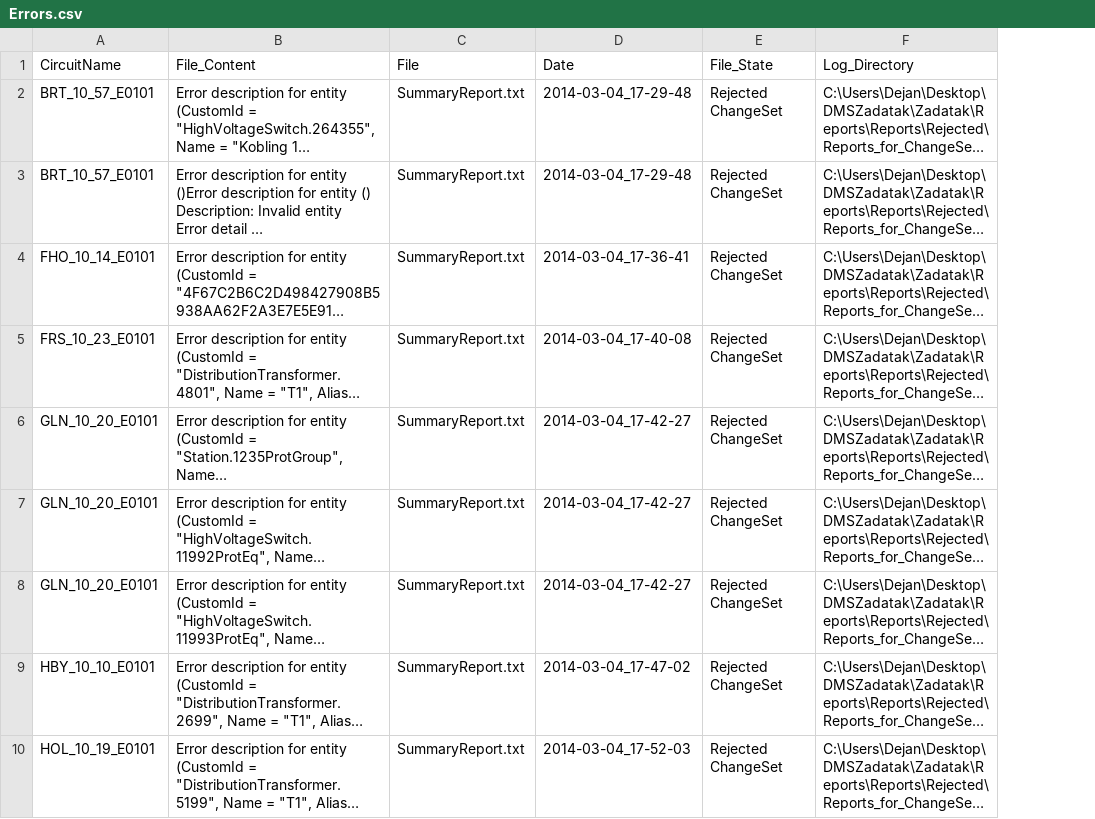
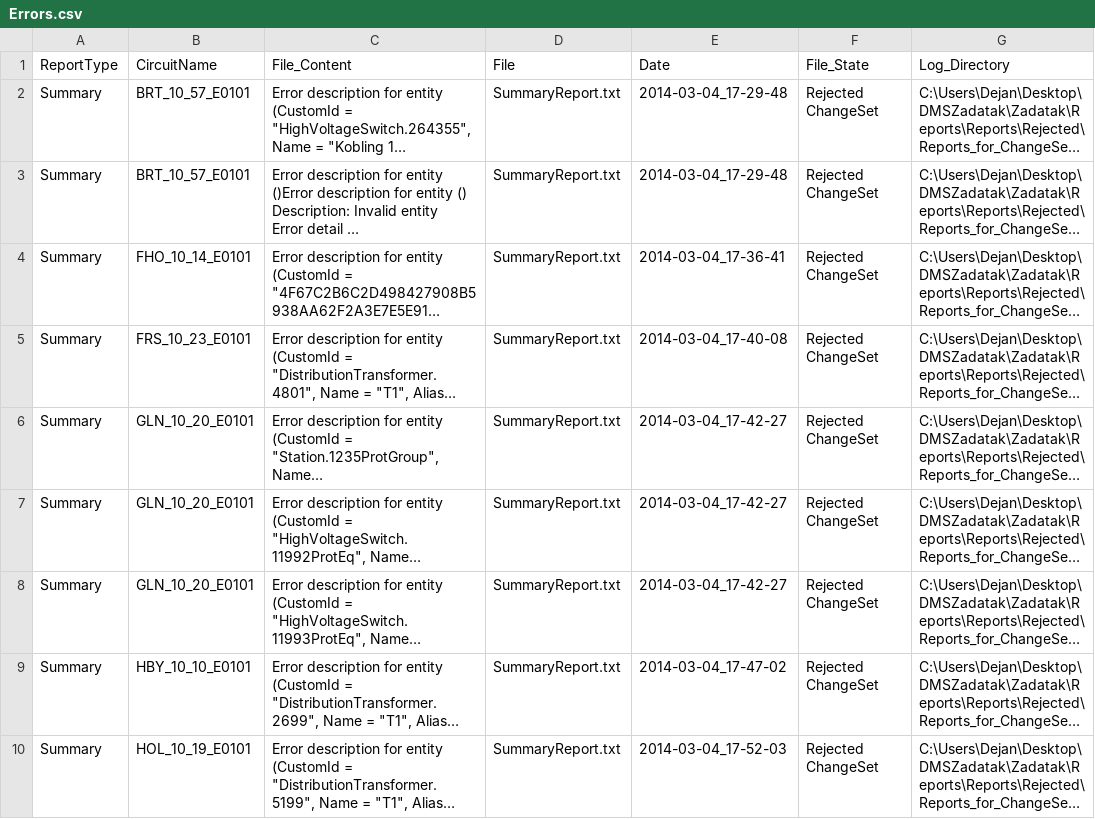
Before and after one commit to dekis108/ReportReader, a CSV file: ReportReader/Results/Errors.csv, drawn as a sheet; only a part is shown; long unchanged cells end in …; the diff names each change by its address in the sheet, - before the commit and + after, or states it on an @@ line.

```diff
--- a/ReportReader/Results/Errors.csv
+++ b/ReportReader/Results/Errors.csv
+column A (ReportType), rows 2-10: all Summary
```
Also changed, not shown: 7 other files.
